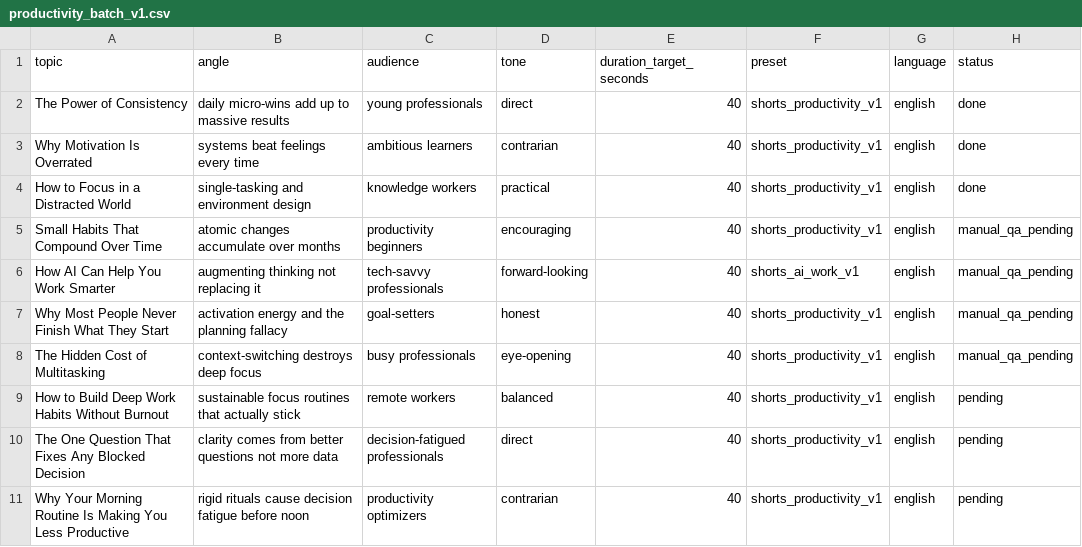
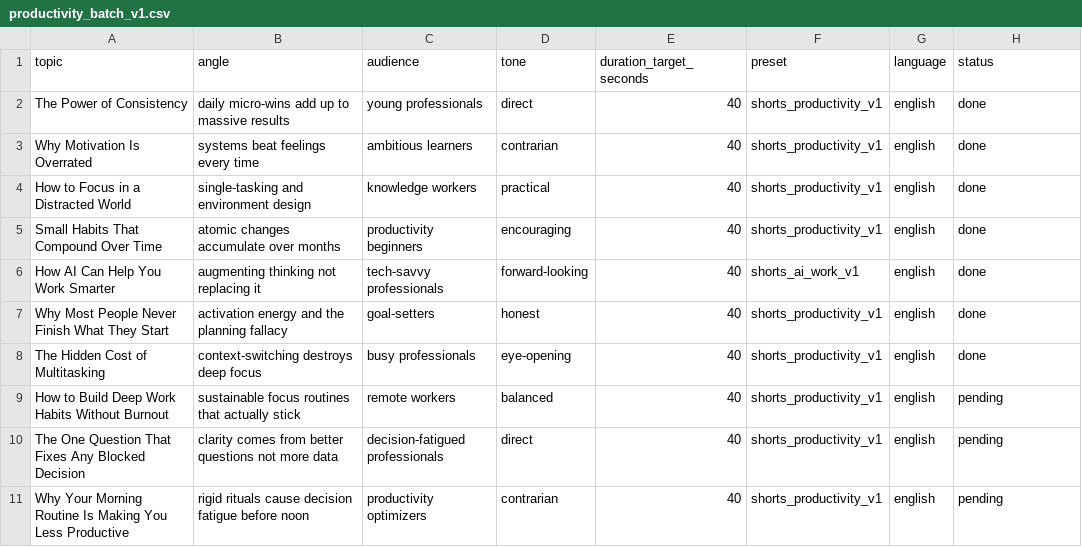
Before and after one commit to harry0703/MoneyPrinterTurbo, a CSV file: content/topics/productivity_batch_v1.csv, drawn as a sheet.

```diff
--- a/content/topics/productivity_batch_v1.csv
+++ b/content/topics/productivity_batch_v1.csv
@@ -4,6 +4,6 @@ Why Motivation Is Overrated,systems beat feelings every time,ambitious learners,
 How to Focus in a Distracted World,single-tasking and environment design,knowledge workers,practical,40,shorts_productivity_v1,english,done
-Small Habits That Compound Over Time,atomic changes accumulate over months,productivity beginners,encouraging,40,shorts_productivity_v1,english,manual_qa_pending
-How AI Can Help You Work Smarter,augmenting thinking not replacing it,tech-savvy professionals,forward-looking,40,shorts_ai_work_v1,english,manual_qa_pending
-Why Most People Never Finish What They Start,activation energy and the planning fallacy,goal-setters,honest,40,shorts_productivity_v1,english,manual_qa_pending
-The Hidden Cost of Multitasking,context-switching destroys deep focus,busy professionals,eye-opening,40,shorts_productivity_v1,english,manual_qa_pending
+Small Habits That Compound Over Time,atomic changes accumulate over months,productivity beginners,encouraging,40,shorts_productivity_v1,english,done
+How AI Can Help You Work Smarter,augmenting thinking not replacing it,tech-savvy professionals,forward-looking,40,shorts_ai_work_v1,english,done
+Why Most People Never Finish What They Start,activation energy and the planning fallacy,goal-setters,honest,40,shorts_productivity_v1,english,done
+The Hidden Cost of Multitasking,context-switching destroys deep focus,busy professionals,eye-opening,40,shorts_productivity_v1,english,done
 How to Build Deep Work Habits Without Burnout,sustainable focus routines that actually stick,remote workers,balanced,40,shorts_productivity_v1,english,pending
```
